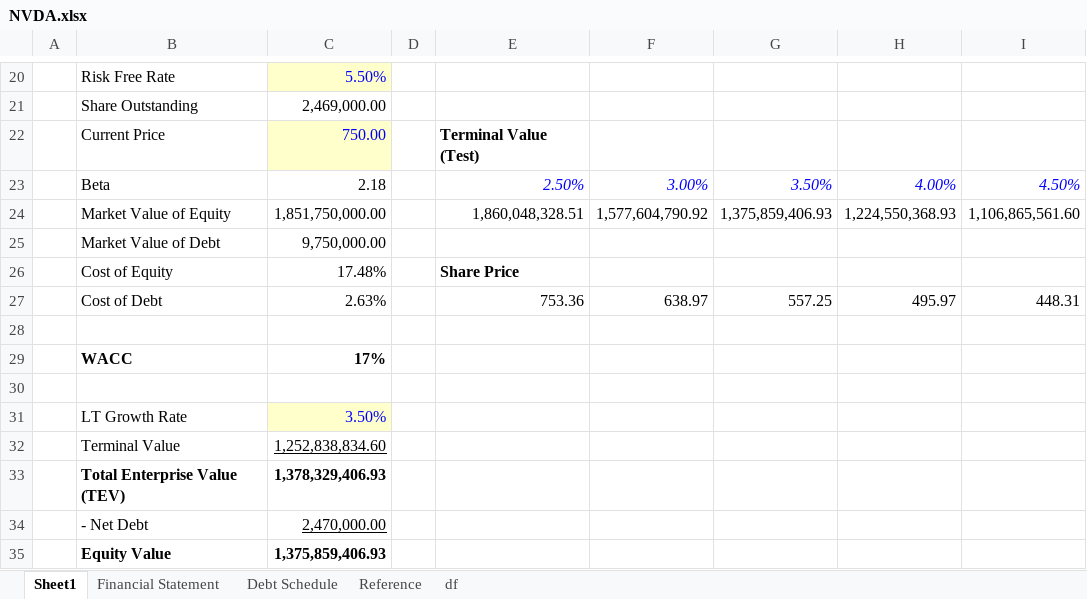
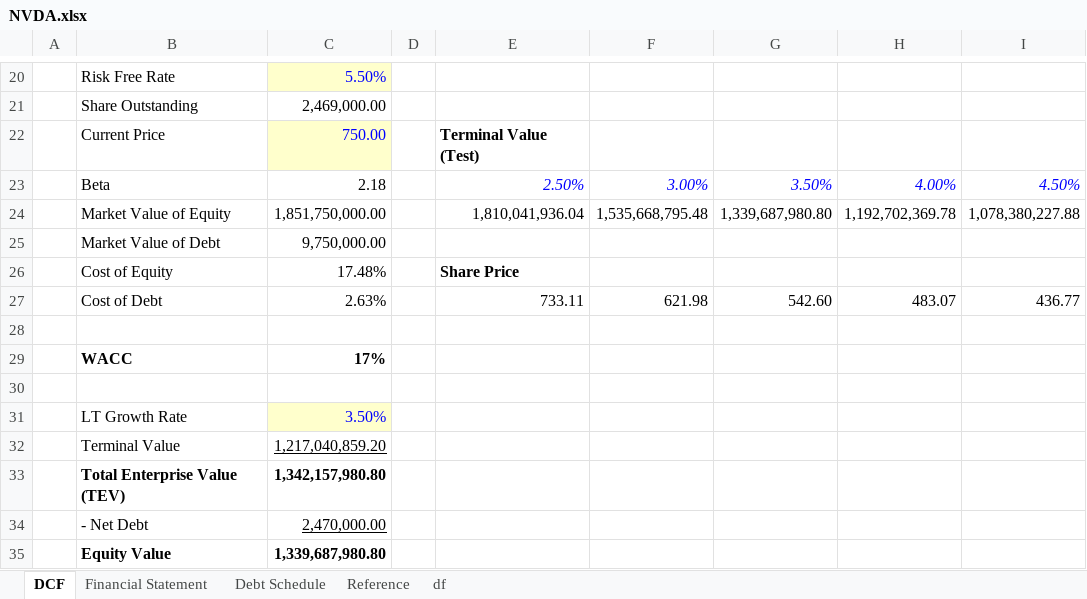
Before and after one commit to minhnguyenvietquang/model, an Excel workbook: NVDA.xlsx, sheet DCF, drawn as a sheet; only a part is shown, gaps mark what is left out; values as stored, in another font and other column widths than the file's, no borders; the diff covers the shown part only; the diff names each change by its address in the sheet, - before the commit and + after, or states it on an @@ line.

```diff
--- a/NVDA.xlsx (sheet DCF)
+++ b/NVDA.xlsx (sheet DCF)
-sheet tab: Sheet1
+sheet tab: DCF
-E24: 1,860,048,328.51
+E24: 1,810,041,936.04
-F24: 1,577,604,790.92
+F24: 1,535,668,795.48
-G24: 1,375,859,406.93
+G24: 1,339,687,980.80
-H24: 1,224,550,368.93
+H24: 1,192,702,369.78
-I24: 1,106,865,561.60
+I24: 1,078,380,227.88
-E27: 753.36
+E27: 733.11
-F27: 638.97
+F27: 621.98
-G27: 557.25
+G27: 542.60
-H27: 495.97
+H27: 483.07
-I27: 448.31
+I27: 436.77
-C32: 1,252,838,834.60
+C32: 1,217,040,859.20
-C33: 1,378,329,406.93
+C33: 1,342,157,980.80
-C35: 1,375,859,406.93
+C35: 1,339,687,980.80
```
Also changed, not shown: 29 edited cells elsewhere in this sheet, sheet Financial Statement, sheet Reference, formulas that keep their value.
